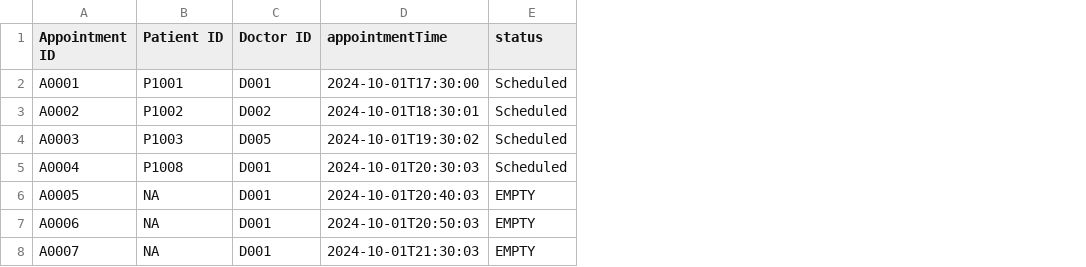
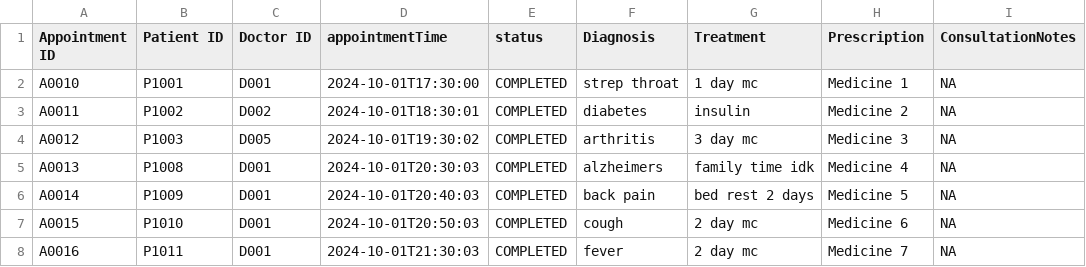
Before and after one commit to AlasamAkkit/SC2002-project, a CSV file: HMS/Data/Medical_Records.csv, drawn as a sheet; removed rows and columns are numbered as before the commit, all else as after; the diff names each change by its address in the sheet, - before the commit and + after, or states it on an @@ line.

Commit message:
Update Medical_Records.csv

```diff
--- a/HMS/Data/Medical_Records.csv
+++ b/HMS/Data/Medical_Records.csv
+column F (Diagnosis), rows 2-5: strep throat | diabetes | arthritis | alzheimers
+column G (Treatment), rows 2-5: 1 day mc | insulin | 3 day mc | family time idk
+column H (Prescription), rows 2-5: Medicine 1 | Medicine 2 | Medicine 3 | Medicine 4
+column I (ConsultationNotes), rows 2-5: all NA
-A2 (Appointment ID): A0001
+A2 (Appointment ID): A0010
-E2:E5 (status): Scheduled
+E2:E5 (status): COMPLETED
-A3 (Appointment ID): A0002
+A3 (Appointment ID): A0011
-A4 (Appointment ID): A0003
+A4 (Appointment ID): A0012
-A5 (Appointment ID): A0004
+A5 (Appointment ID): A0013
-row 6: A0005 | NA | D001 | 2024-10-01T20:40:03 | EMPTY
-row 7: A0006 | NA | D001 | 2024-10-01T20:50:03 | EMPTY
-row 8: A0007 | NA | D001 | 2024-10-01T21:30:03 | EMPTY
+row 6: A0014 | P1009 | D001 | 2024-10-01T20:40:03 | COMPLETED | back pain | bed rest 2 days | Medicine 5 | NA
+row 7: A0015 | P1010 | D001 | 2024-10-01T20:50:03 | COMPLETED | cough | 2 day mc | Medicine 6 | NA
+row 8: A0016 | P1011 | D001 | 2024-10-01T21:30:03 | COMPLETED | fever | 2 day mc | Medicine 7 | NA
```
